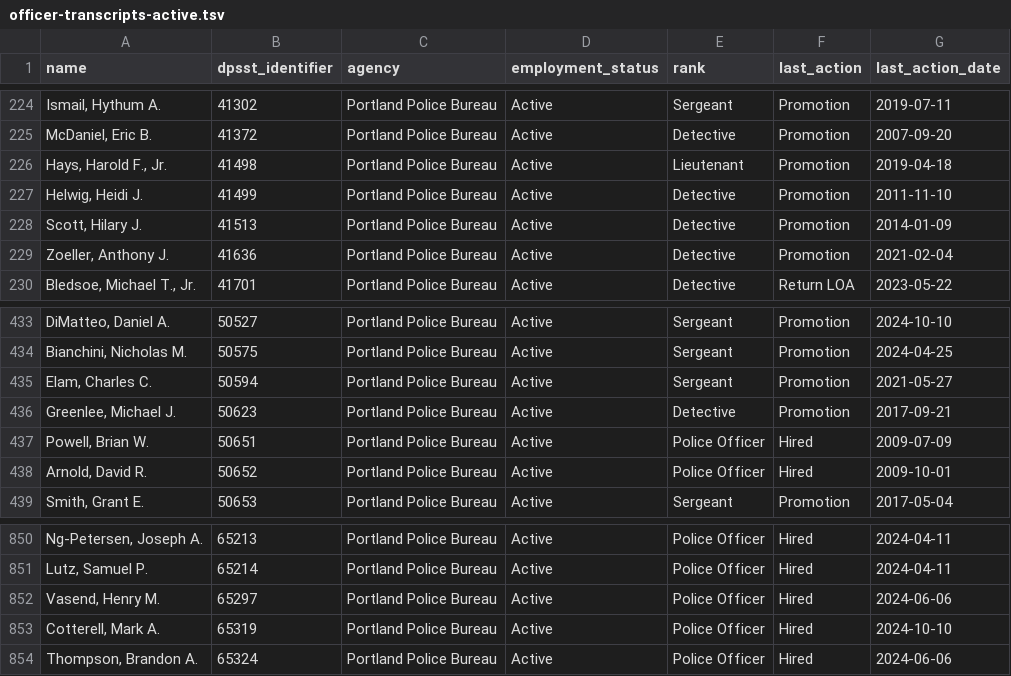
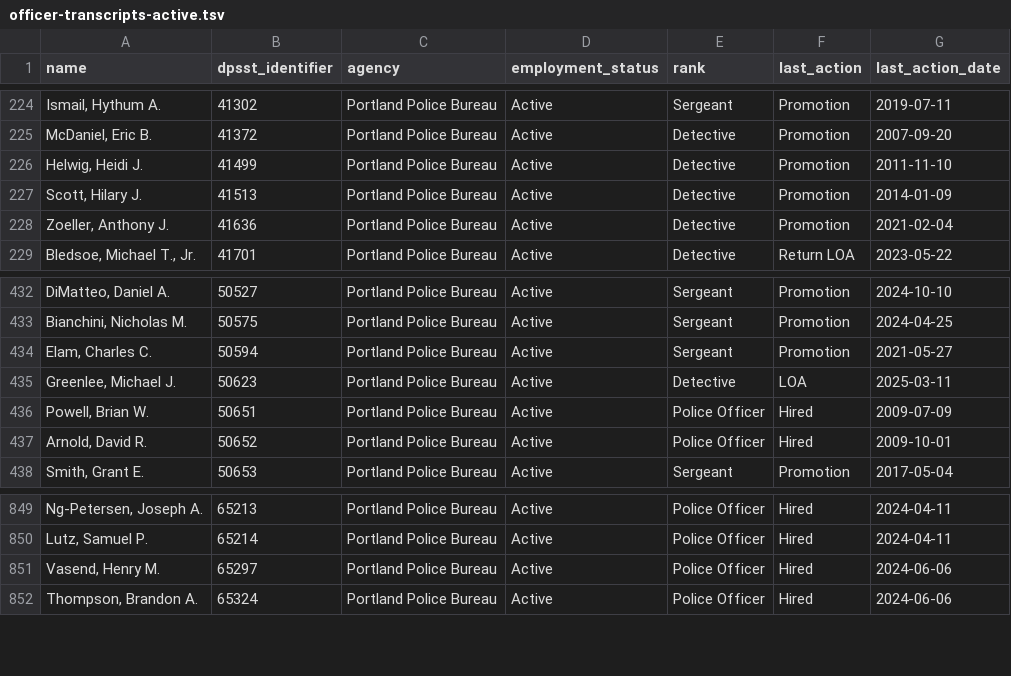
Before and after one commit to PDX-Police-Accountability/dpsst-data, a TSV file: officers/summary/officer-transcripts-active.tsv, drawn as a sheet; only a part is shown, gaps mark what is left out.

```diff
--- a/officers/summary/officer-transcripts-active.tsv
+++ b/officers/summary/officer-transcripts-active.tsv
@@ -225,3 +225,2 @@ Ismail, Hythum A.	41302	Portland Police Bureau	Active	Sergeant	Promotion	2019-07
 McDaniel, Eric B.	41372	Portland Police Bureau	Active	Detective	Promotion	2007-09-20
-Hays, Harold F., Jr.	41498	Portland Police Bureau	Active	Lieutenant	Promotion	2019-04-18
 Helwig, Heidi J.	41499	Portland Police Bureau	Active	Detective	Promotion	2011-11-10
@@ -435,3 +434,3 @@ Bianchini, Nicholas M.	50575	Portland Police Bureau	Active	Sergeant	Promotion	20
 Elam, Charles C.	50594	Portland Police Bureau	Active	Sergeant	Promotion	2021-05-27
-Greenlee, Michael J.	50623	Portland Police Bureau	Active	Detective	Promotion	2017-09-21
+Greenlee, Michael J.	50623	Portland Police Bureau	Active	Detective	LOA	2025-03-11
 Powell, Brian W.	50651	Portland Police Bureau	Active	Police Officer	Hired	2009-07-09
@@ -852,3 +851,2 @@ Lutz, Samuel P.	65214	Portland Police Bureau	Active	Police Officer	Hired	2024-04
 Vasend, Henry M.	65297	Portland Police Bureau	Active	Police Officer	Hired	2024-06-06
-Cotterell, Mark A.	65319	Portland Police Bureau	Active	Police Officer	Hired	2024-10-10
 Thompson, Brandon A.	65324	Portland Police Bureau	Active	Police Officer	Hired	2024-06-06
```
Also changed, not shown: officers/summary/officer-transcripts-inactive.tsv, officers/summary/officer-transcripts.tsv, 27 other files.
